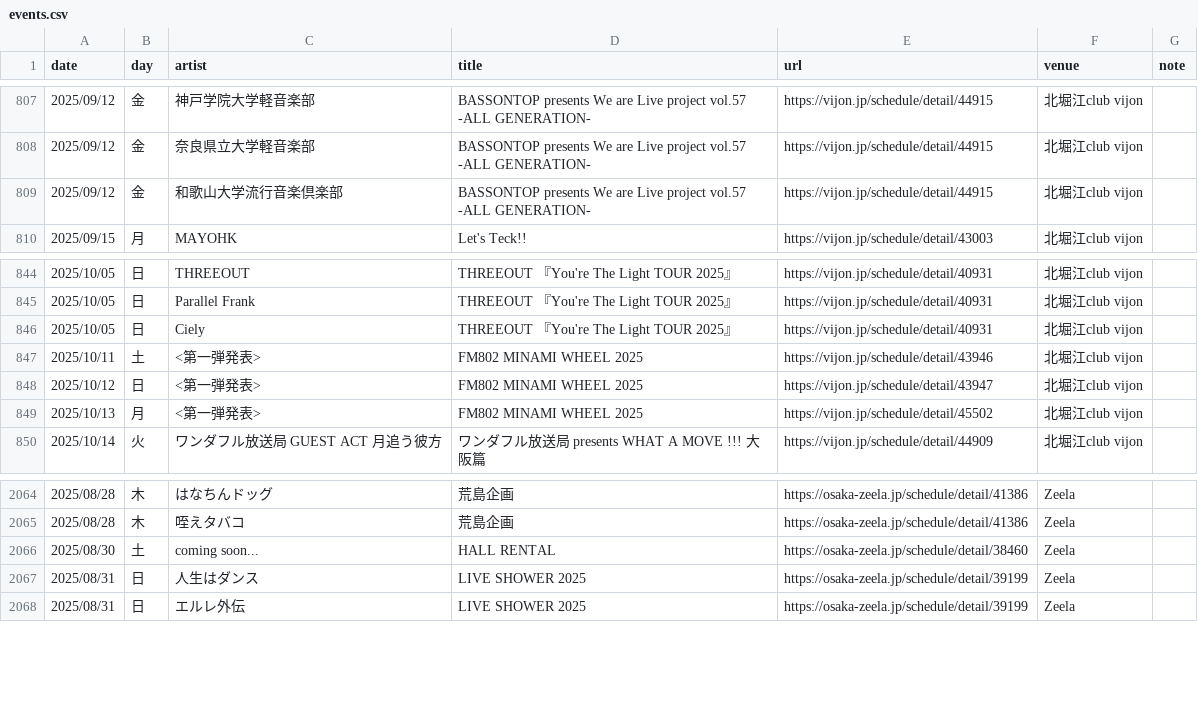
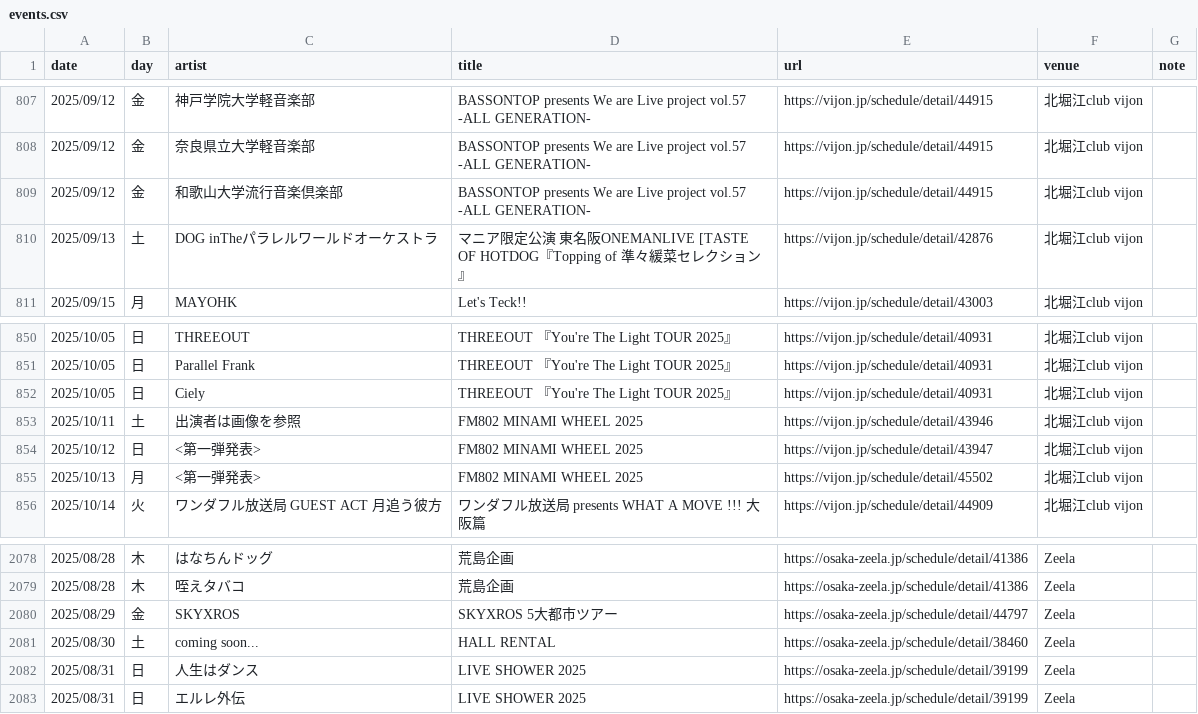
Before and after one commit to yoshitaka-ishizu/livesearch, a CSV file: backend/data/events.csv, drawn as a sheet; only a part is shown, gaps mark what is left out; addresses are those after the commit; the diff covers the shown part only; the diff names each change by its address in the sheet, - before the commit and + after, or states it on an @@ line.

```diff
--- a/backend/data/events.csv
+++ b/backend/data/events.csv
+row 810: 2025/09/13 | 土 | DOG inTheパラレルワールドオーケストラ | マニア限定公演 東名阪ONEMANLIVE [TASTE OF HOTDOG『Topping of 準々緩菜セレクション』 | https://vijon.jp/schedule/detail/42876 | 北堀江club vijon
-C853 (artist): <第一弾発表>
+C853 (artist): 出演者は画像を参照
+row 2080: 2025/08/29 | 金 | SKYXROS | SKYXROS 5大都市ツアー | https://osaka-zeela.jp/schedule/detail/44797 | Zeela
```
Also changed, not shown: 20 added rows elsewhere in this file, 1 other file.
